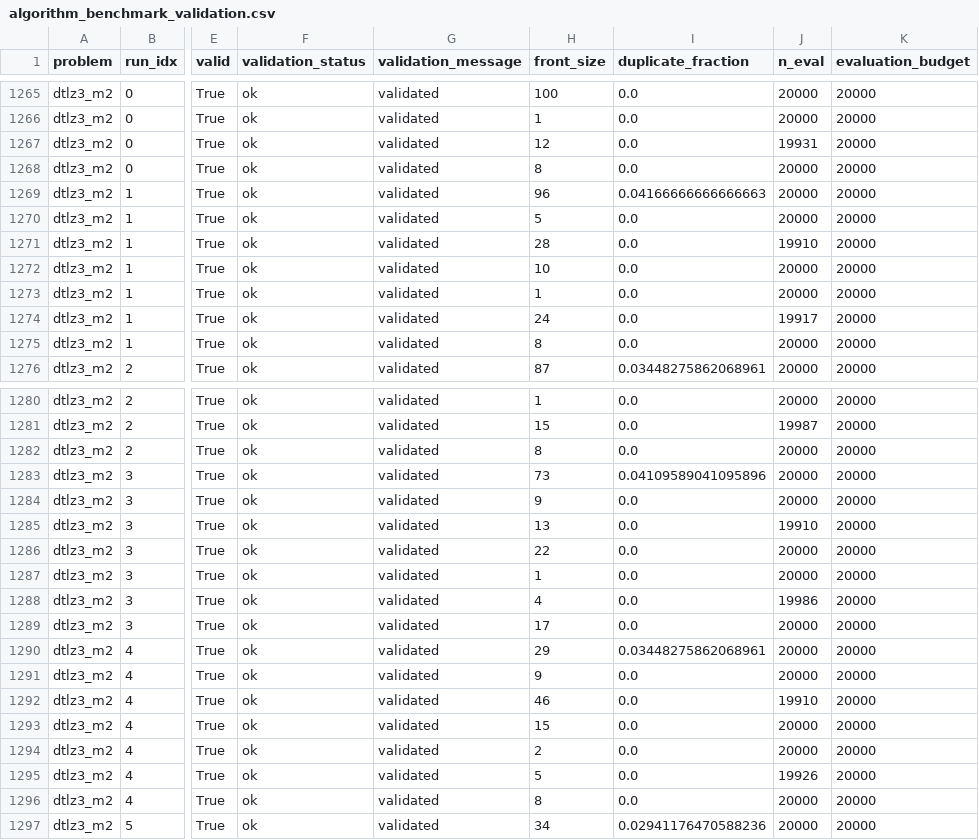
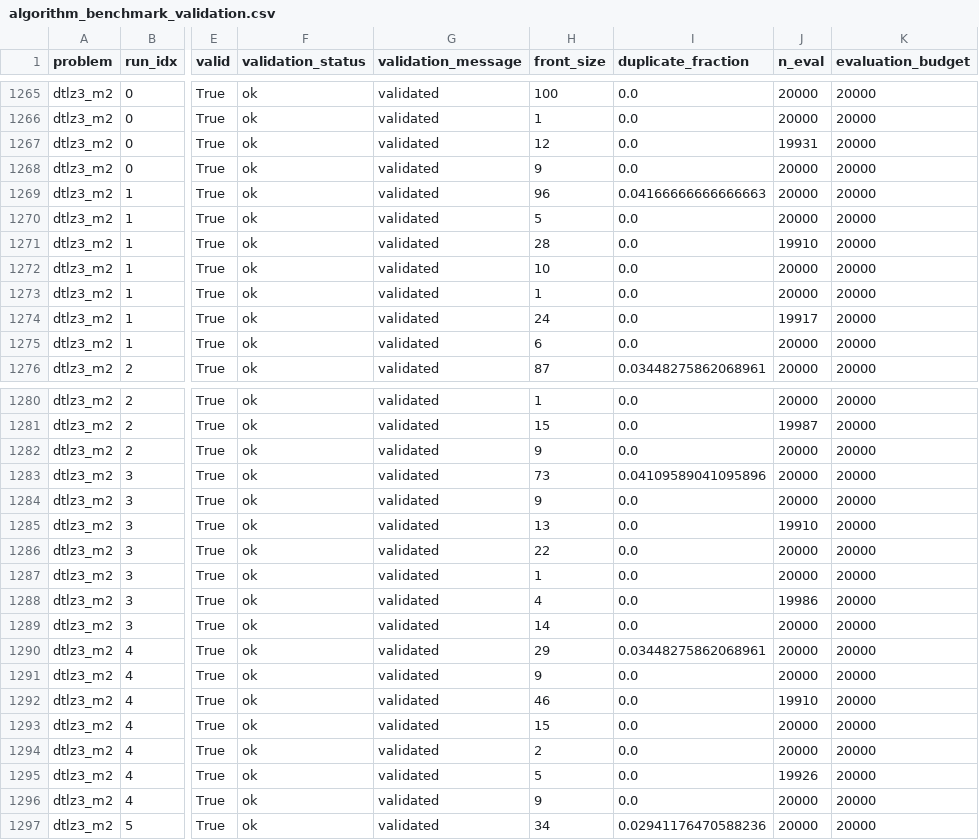
Before and after one commit to qtamtensor05/OADE-NSGA-II, a CSV file: results/dtlz_benchmark/algorithm_benchmark_validation.csv, drawn as a sheet; only a part is shown, gaps mark what is left out; the diff covers the shown part only; the diff names each change by its address in the sheet, - before the commit and + after, or states it on an @@ line.

```diff
--- a/results/dtlz_benchmark/algorithm_benchmark_validation.csv
+++ b/results/dtlz_benchmark/algorithm_benchmark_validation.csv
-H1268 (front_size): 8
+H1268 (front_size): 9
-H1275 (front_size): 8
+H1275 (front_size): 6
-H1282 (front_size): 8
+H1282 (front_size): 9
-H1289 (front_size): 17
+H1289 (front_size): 14
-H1296 (front_size): 8
+H1296 (front_size): 9
```
Also changed, not shown: 65 edited cells elsewhere in this file, results/dtlz_benchmark/algorithm_benchmark_cost_summary.csv, results/wfg_compact_benchmark/algorithm_benchmark_cost_summary.csv, 51 other files.
